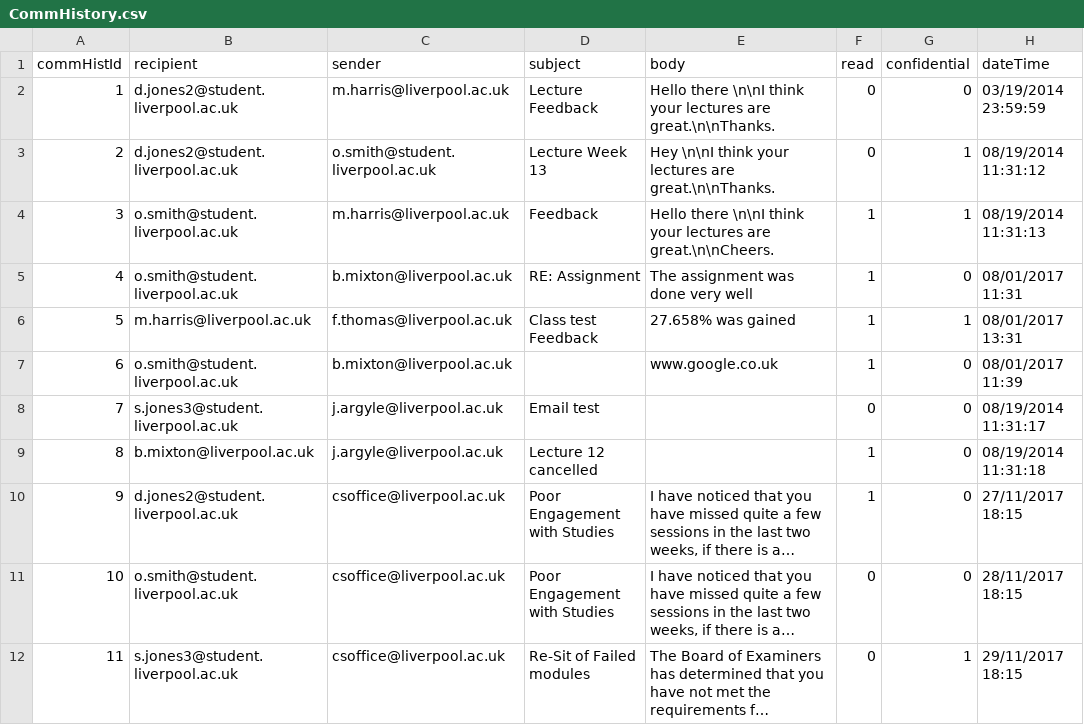
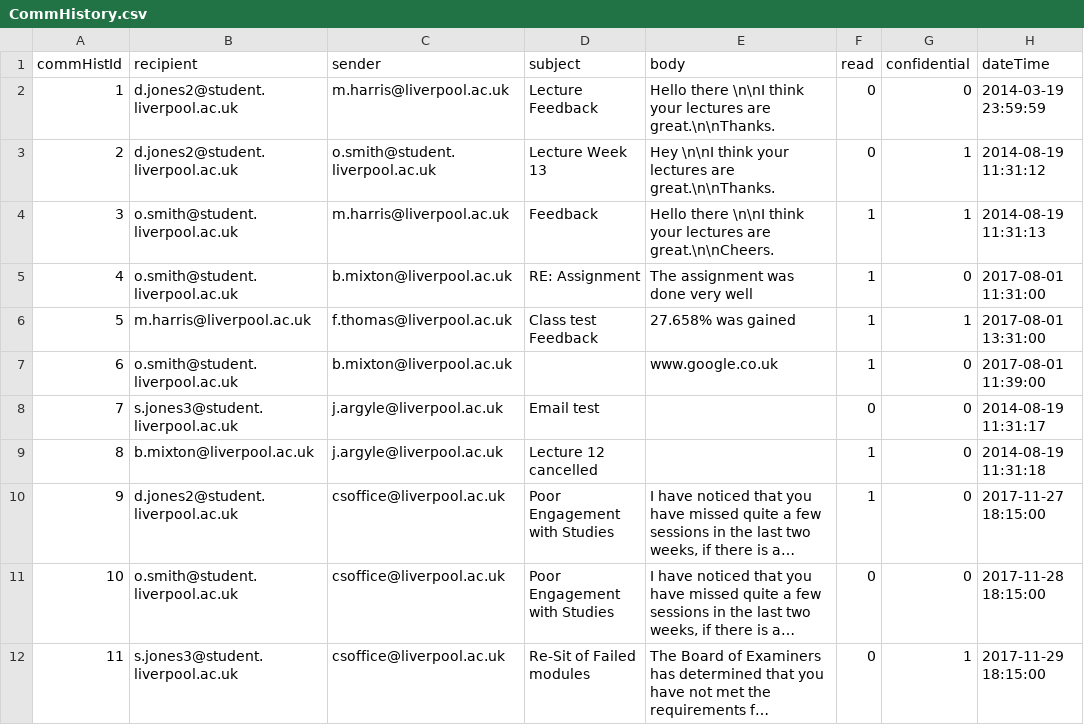
Before and after one commit to dannycoxx/Student-Relationship-Management, a CSV file: Database/Sample Data/CommHistory.csv, drawn as a sheet; long unchanged cells end in …; the diff names each change by its address in the sheet, - before the commit and + after, or states it on an @@ line.

```diff
--- a/Database/Sample Data/CommHistory.csv
+++ b/Database/Sample Data/CommHistory.csv
-H2 (dateTime): 03/19/2014 23:59:59
+H2 (dateTime): 2014-03-19 23:59:59
-H3 (dateTime): 08/19/2014 11:31:12
+H3 (dateTime): 2014-08-19 11:31:12
-H4 (dateTime): 08/19/2014 11:31:13
+H4 (dateTime): 2014-08-19 11:31:13
-H5 (dateTime): 08/01/2017 11:31
+H5 (dateTime): 2017-08-01 11:31:00
-H6 (dateTime): 08/01/2017 13:31
+H6 (dateTime): 2017-08-01 13:31:00
-H7 (dateTime): 08/01/2017 11:39
+H7 (dateTime): 2017-08-01 11:39:00
-H8 (dateTime): 08/19/2014 11:31:17
+H8 (dateTime): 2014-08-19 11:31:17
-H9 (dateTime): 08/19/2014 11:31:18
+H9 (dateTime): 2014-08-19 11:31:18
-H10 (dateTime): 27/11/2017 18:15
+H10 (dateTime): 2017-11-27 18:15:00
-H11 (dateTime): 28/11/2017 18:15
+H11 (dateTime): 2017-11-28 18:15:00
-H12 (dateTime): 29/11/2017 18:15
+H12 (dateTime): 2017-11-29 18:15:00
```
Also changed, not shown: Database/Sample Data/MeetingNote.csv, Database/Sample Data/Request.csv, 12 other files.
